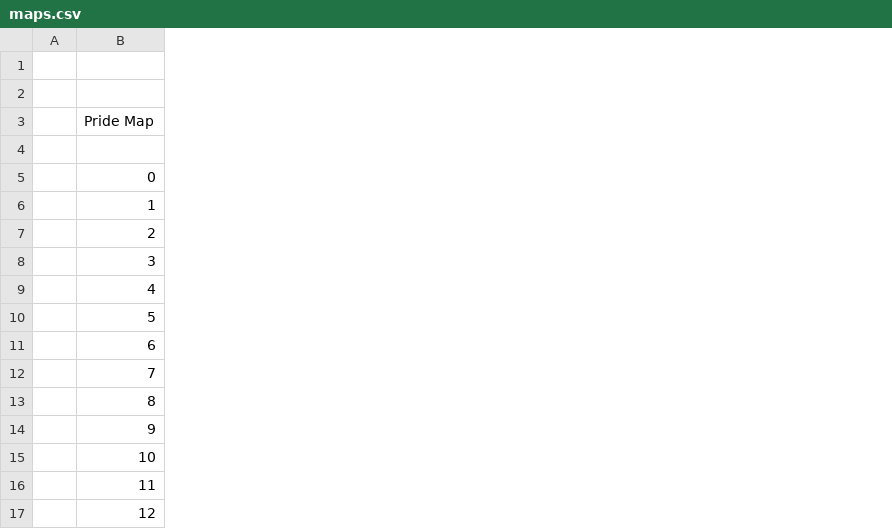
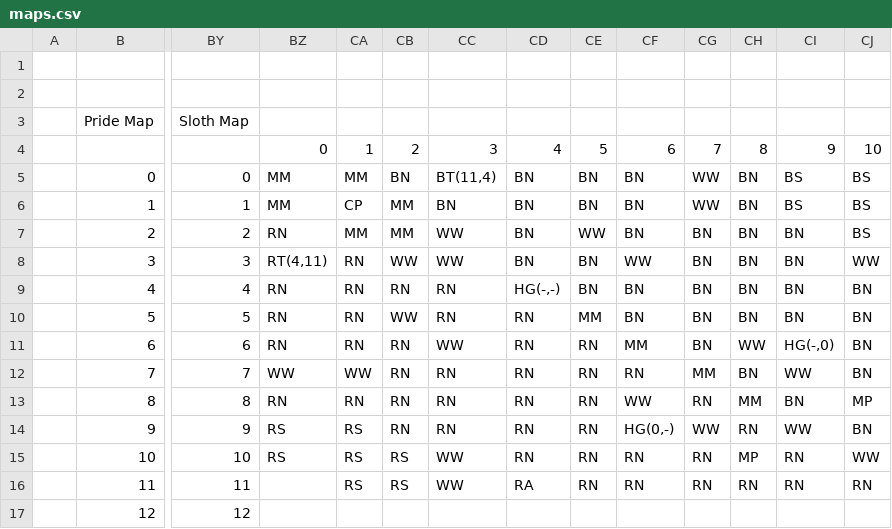
Before and after one commit to DredoMiliCete/hexgame, a CSV file: data/maps.csv, drawn as a sheet; only a part is shown, gaps mark what is left out; the diff covers the shown part only; the diff names each change by its address in the sheet, - before the commit and + after, or states it on an @@ line.

```diff
--- a/data/maps.csv
+++ b/data/maps.csv
+column BY, rows 3-17: Sloth Map |  | 0 | 1 | 2 | 3 | 4 | 5 | 6 | 7 | 8 | 9 | 10 | 11 | 12
+column BZ, rows 4-15: 0 | MM | MM | RN | RT(4,11) | RN | RN | RN | WW | RN | RS | RS
+column CA, rows 4-16: 1 | MM | CP | MM | RN | RN | RN | RN | WW | RN | RS | RS | RS
+column CB, rows 4-16: 2 | BN | MM | MM | WW | RN | WW | RN | RN | RN | RN | RS | RS
+column CC, rows 4-16: 3 | BT(11,4) | BN | WW | WW | RN | RN | WW | RN | RN | RN | WW | WW
+column CD, rows 4-16: 4 | BN | BN | BN | BN | HG(-,-) | RN | RN | RN | RN | RN | RN | RA
+column CE, rows 4-16: 5 | BN | BN | WW | BN | BN | MM | RN | RN | RN | RN | RN | RN
+column CF, rows 4-16: 6 | BN | BN | BN | WW | BN | BN | MM | RN | WW | HG(0,-) | RN | RN
+column CG, rows 4-16: 7 | WW | WW | BN | BN | BN | BN | BN | MM | RN | WW | RN | RN
+column CH, rows 4-16: 8 | BN | BN | BN | BN | BN | BN | WW | BN | MM | RN | MP | RN
+column CI, rows 4-16: 9 | BS | BS | BN | BN | BN | BN | HG(-,0) | WW | BN | WW | RN | RN
+column CJ, rows 4-16: 10 | BS | BS | BS | WW | BN | BN | BN | BN | MP | BN | WW | RN
```
Also changed, not shown: 18 added columns and 2 edited cells elsewhere in this file, data/roles.csv, data/roster.csv, 27 other files.
